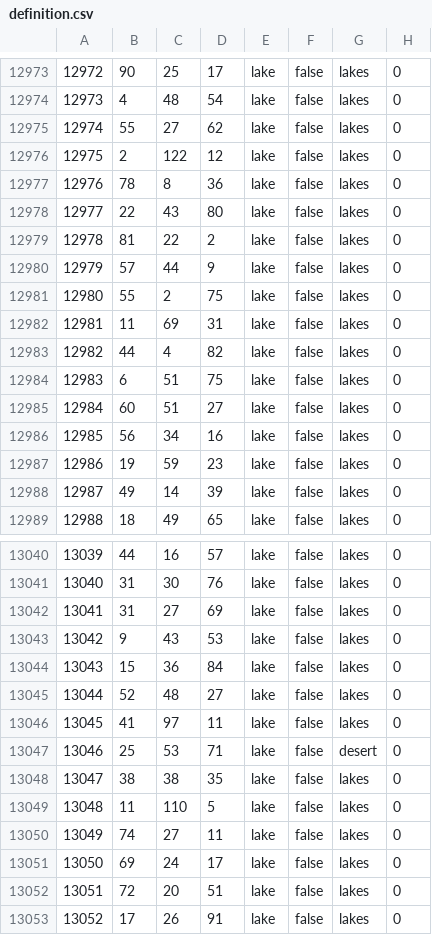
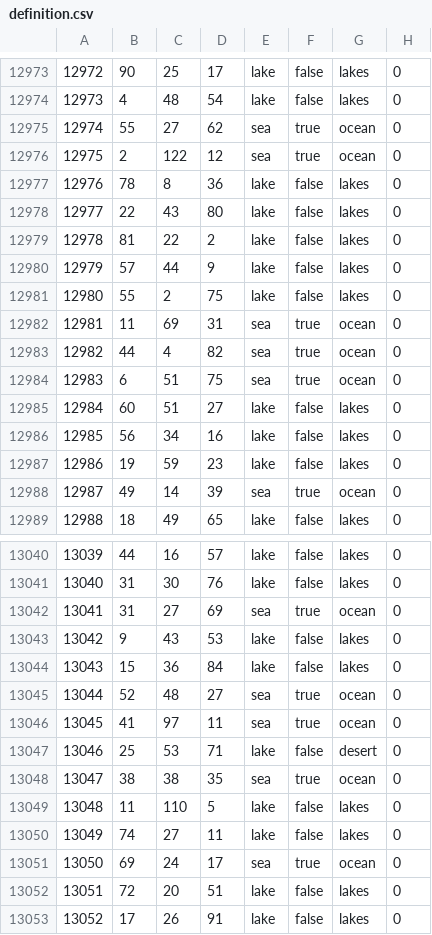
Before and after one commit to chardynamics/landofthedivided, a CSV file: map/definition.csv, drawn as a sheet; only a part is shown, gaps mark what is left out; the diff covers the shown part only.

```diff
--- a/map/definition.csv
+++ b/map/definition.csv
@@ -12974,4 +12974,4 @@
 12973;4;48;54;lake;false;lakes;0
-12974;55;27;62;lake;false;lakes;0
-12975;2;122;12;lake;false;lakes;0
+12974;55;27;62;sea;true;ocean;0
+12975;2;122;12;sea;true;ocean;0
 12976;78;8;36;lake;false;lakes;0
@@ -12981,5 +12981,5 @@
 12980;55;2;75;lake;false;lakes;0
-12981;11;69;31;lake;false;lakes;0
-12982;44;4;82;lake;false;lakes;0
-12983;6;51;75;lake;false;lakes;0
+12981;11;69;31;sea;true;ocean;0
+12982;44;4;82;sea;true;ocean;0
+12983;6;51;75;sea;true;ocean;0
 12984;60;51;27;lake;false;lakes;0
@@ -12987,3 +12987,3 @@
 12986;19;59;23;lake;false;lakes;0
-12987;49;14;39;lake;false;lakes;0
+12987;49;14;39;sea;true;ocean;0
 12988;18;49;65;lake;false;lakes;0
@@ -13041,12 +13041,12 @@
 13040;31;30;76;lake;false;lakes;0
-13041;31;27;69;lake;false;lakes;0
+13041;31;27;69;sea;true;ocean;0
 13042;9;43;53;lake;false;lakes;0
 13043;15;36;84;lake;false;lakes;0
-13044;52;48;27;lake;false;lakes;0
-13045;41;97;11;lake;false;lakes;0
+13044;52;48;27;sea;true;ocean;0
+13045;41;97;11;sea;true;ocean;0
 13046;25;53;71;lake;false;desert;0
-13047;38;38;35;lake;false;lakes;0
+13047;38;38;35;sea;true;ocean;0
 13048;11;110;5;lake;false;lakes;0
 13049;74;27;11;lake;false;lakes;0
-13050;69;24;17;lake;false;lakes;0
+13050;69;24;17;sea;true;ocean;0
 13051;72;20;51;lake;false;lakes;0
```
Also changed, not shown: 27 edited cells elsewhere in this file, 13 other files.
